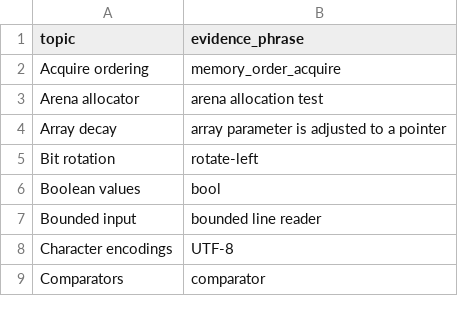
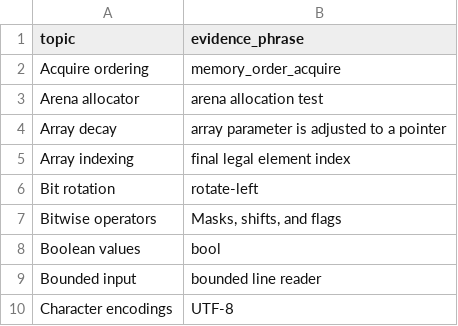
Before and after one commit to jameslavrenz/docs, a TSV file: modernc_book/docs/page-index-evidence.tsv, drawn as a sheet; only a part is shown; the shorter side is filled out with more unchanged rows; the diff covers the shown part only; the diff names each change by its address in the sheet, - before the commit and + after, or states it on an @@ line.

Commit message:
book: verify seven more subject-index locators against actual chapter wording

```diff
--- a/modernc_book/docs/page-index-evidence.tsv
+++ b/modernc_book/docs/page-index-evidence.tsv
+row 5: Array indexing | final legal element index
+row 7: Bitwise operators | Masks, shifts, and flags
```
Also changed, not shown: 5 added rows and 2 moved rows elsewhere in this file.
